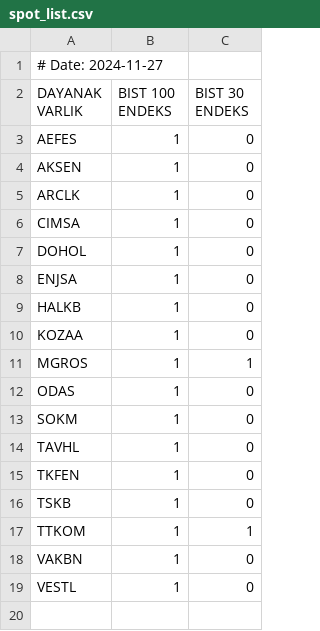
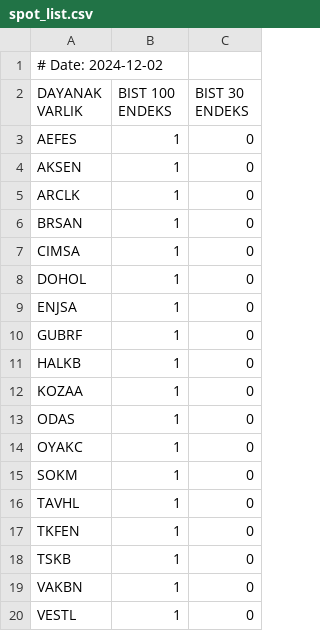
Before and after one commit to aliosmanbeker/streamlit_app, a CSV file: EOD/BULTEN/spot_list.csv, drawn as a sheet.

```diff
--- a/EOD/BULTEN/spot_list.csv
+++ b/EOD/BULTEN/spot_list.csv
@@ -1,2 +1,2 @@
-# Date: 2024-11-27
+# Date: 2024-12-02
 DAYANAK VARLIK,BIST 100 ENDEKS,BIST 30 ENDEKS
@@ -5,2 +5,3 @@ AKSEN,1,0
 ARCLK,1,0
+BRSAN,1,0
 CIMSA,1,0
@@ -8,6 +9,7 @@ DOHOL,1,0
 ENJSA,1,0
+GUBRF,1,0
 HALKB,1,0
 KOZAA,1,0
-MGROS,1,1
 ODAS,1,0
+OYAKC,1,0
 SOKM,1,0
@@ -16,3 +18,2 @@ TKFEN,1,0
 TSKB,1,0
-TTKOM,1,1
 VAKBN,1,0
```
Also changed, not shown: EOD/BULTEN/highest_strike_price.csv, EOD/BULTEN/warrant_list.csv, 3 other files.
